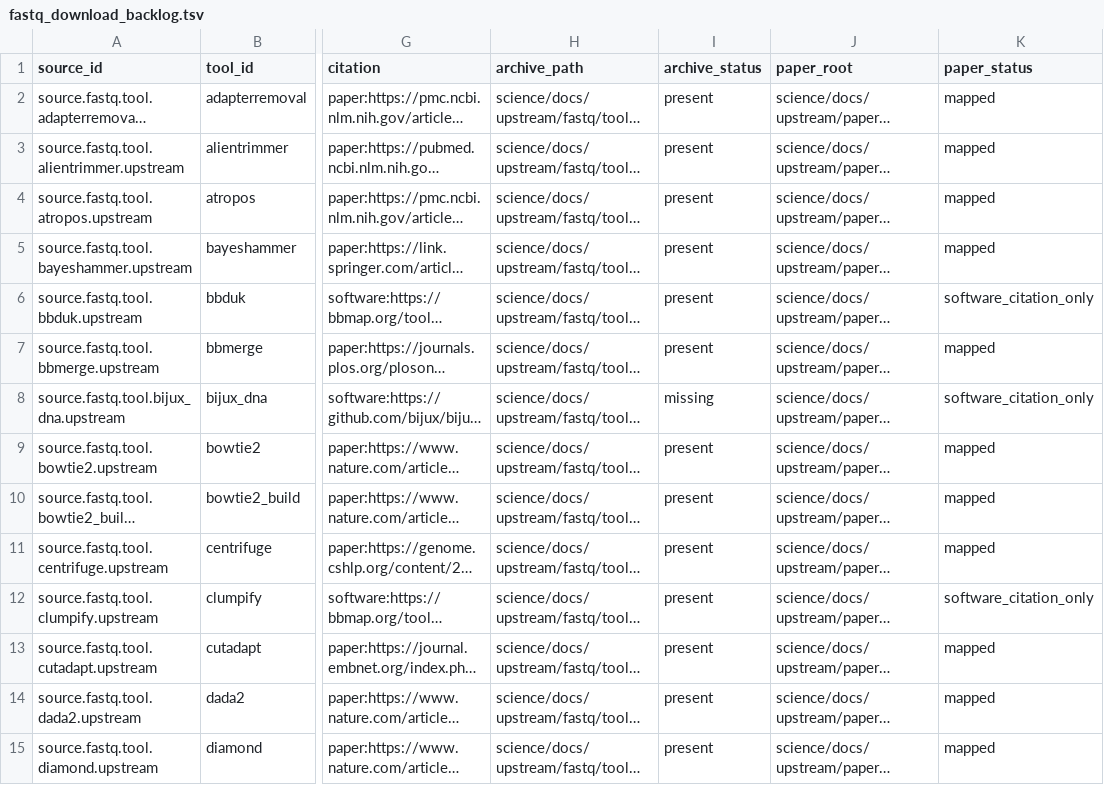
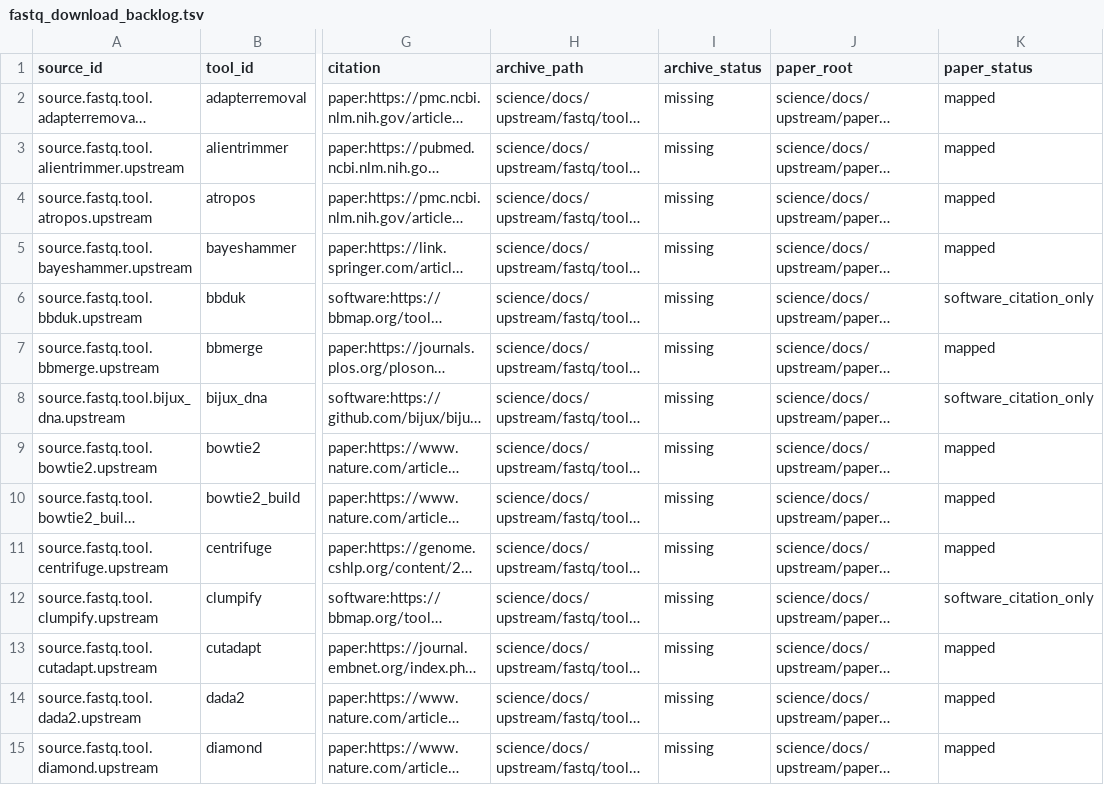
Before and after one commit to bijux/bijux-genomics, a TSV file: science/generated/current/evidence/fastq_download_backlog.tsv, drawn as a sheet; only a part is shown, gaps mark what is left out; long unchanged cells end in …; the diff covers the shown part only; the diff names each change by its address in the sheet, - before the commit and + after, or states it on an @@ line.

```diff
--- a/science/generated/current/evidence/fastq_download_backlog.tsv
+++ b/science/generated/current/evidence/fastq_download_backlog.tsv
-I2:I7 (archive_status): present
+I2:I7 (archive_status): missing
-I9:I15 (archive_status): present
+I9:I15 (archive_status): missing
```
Also changed, not shown: 31 edited cells elsewhere in this file, science/generated/current/evidence/fastq_closure_gate.tsv, science/generated/current/evidence/fastq_default_binding_risk_ledger.tsv, 6 other files.
